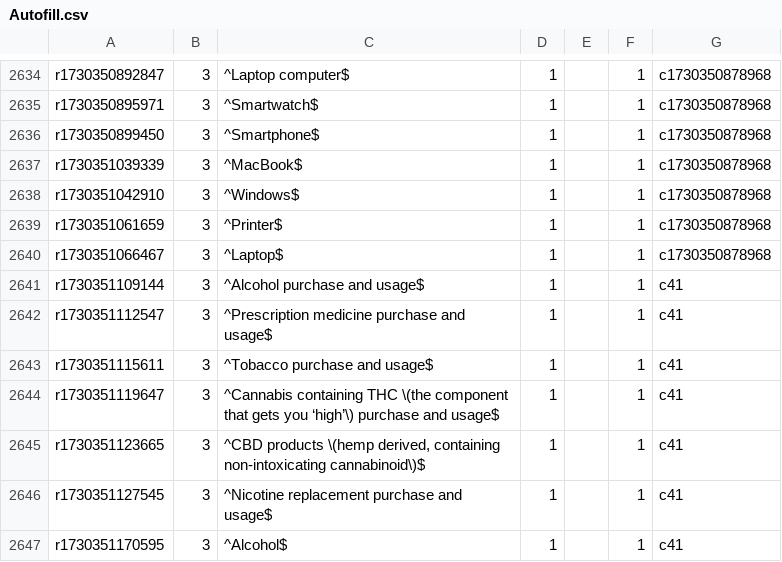
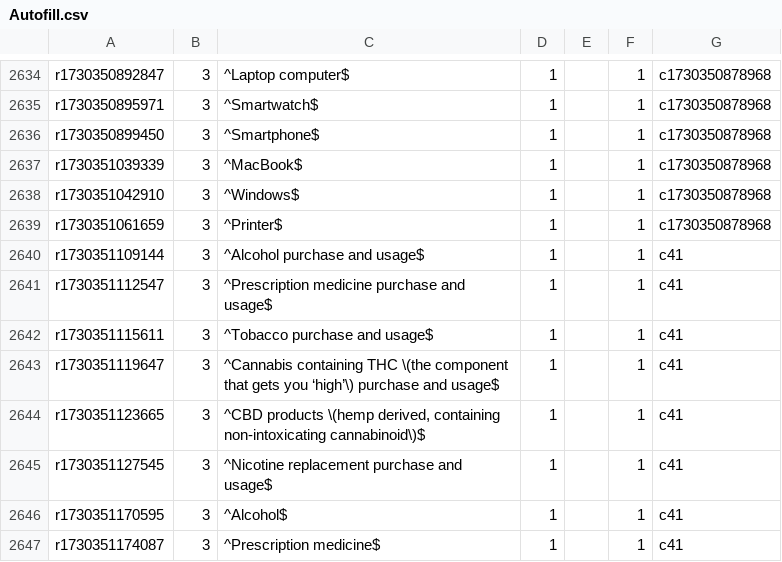
Before and after one commit to diturz/Autofill, a CSV file: Autofill.csv, drawn as a sheet; only a part is shown, gaps mark what is left out; the shorter side is filled out with more unchanged rows.

Commit message:
31/10 4am

```diff
--- a/Autofill.csv
+++ b/Autofill.csv
@@ -2639,3 +2639,2 @@ r1730351042910,3,"^Windows$","1","",1,c1730350878968
 r1730351061659,3,"^Printer$","1","",1,c1730350878968
-r1730351066467,3,"^Laptop$","1","",1,c1730350878968
 r1730351109144,3,"^Alcohol purchase and usage$","1","",1,c41
```
